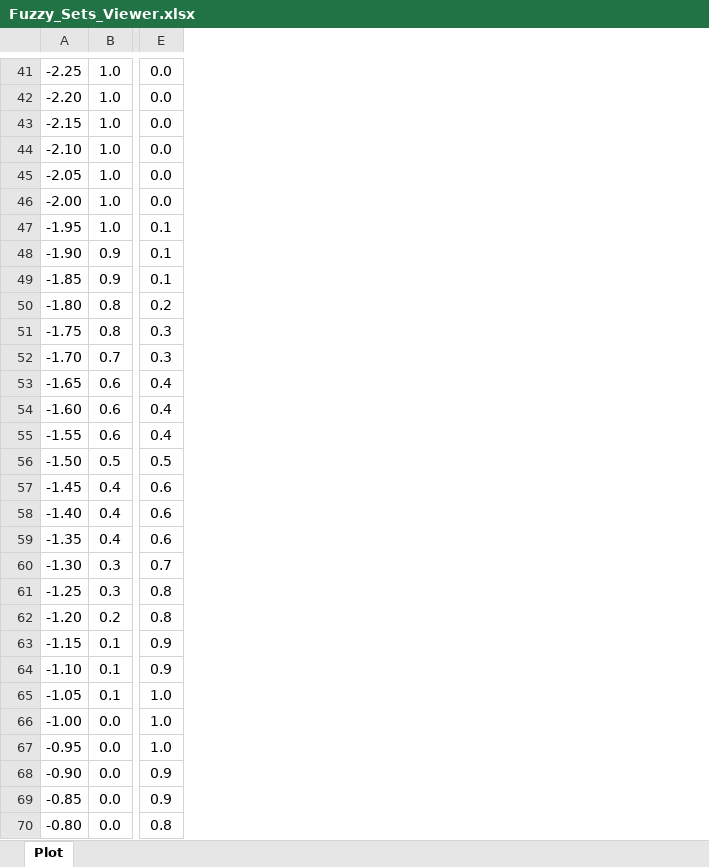
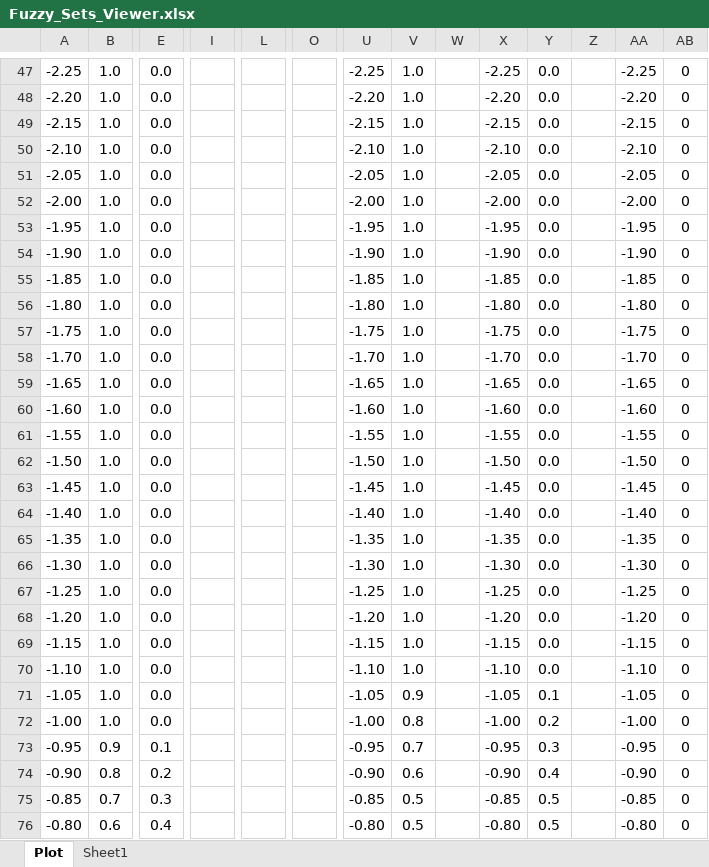
Before and after one commit to PeterFred/InvertedPendulum, an Excel workbook: Fuzzy_Sets_Viewer.xlsx, sheet Plot, drawn as a sheet; only a part is shown, gaps mark what is left out; values as stored, in another font and other column widths than the file's, no borders; charts and pictures not drawn; addresses are those after the commit; the diff covers the shown part only; the diff names each change by its address in the sheet, - before the commit and + after, or states it on an @@ line.

```diff
--- a/Fuzzy_Sets_Viewer.xlsx (sheet Plot)
+++ b/Fuzzy_Sets_Viewer.xlsx (sheet Plot)
+sheet tab: Sheet1
+column I, empty
+column L, empty
+column O, empty
+column U, rows 47-76: -2.25 | -2.20 | -2.15 | -2.10 | -2.05 | -2.00 | -1.95 | -1.90 | -1.85 | -1.80 | -1.75 | -1.70 | -1.65 | -1.60 | -1.55 | -1.50 | -1.45 | -1.40 | -1.35 | -1.30 | -1.25 | -1.20 | -1.15 | -1.10 | -1.05 | -1.00 | -0.95 | -0.90 | -0.85 | -0.80
+column V, rows 47-76: 1.0 | 1.0 | 1.0 | 1.0 | 1.0 | 1.0 | 1.0 | 1.0 | 1.0 | 1.0 | 1.0 | 1.0 | 1.0 | 1.0 | 1.0 | 1.0 | 1.0 | 1.0 | 1.0 | 1.0 | 1.0 | 1.0 | 1.0 | 1.0 | 0.9 | 0.8 | 0.7 | 0.6 | 0.5 | 0.5
+column W, empty
+column X, rows 47-76: -2.25 | -2.20 | -2.15 | -2.10 | -2.05 | -2.00 | -1.95 | -1.90 | -1.85 | -1.80 | -1.75 | -1.70 | -1.65 | -1.60 | -1.55 | -1.50 | -1.45 | -1.40 | -1.35 | -1.30 | -1.25 | -1.20 | -1.15 | -1.10 | -1.05 | -1.00 | -0.95 | -0.90 | -0.85 | -0.80
+column Y, rows 47-76: 0.0 | 0.0 | 0.0 | 0.0 | 0.0 | 0.0 | 0.0 | 0.0 | 0.0 | 0.0 | 0.0 | 0.0 | 0.0 | 0.0 | 0.0 | 0.0 | 0.0 | 0.0 | 0.0 | 0.0 | 0.0 | 0.0 | 0.0 | 0.0 | 0.1 | 0.2 | 0.3 | 0.4 | 0.5 | 0.5
+column Z, empty
+column AA, rows 47-76: -2.25 | -2.20 | -2.15 | -2.10 | -2.05 | -2.00 | -1.95 | -1.90 | -1.85 | -1.80 | -1.75 | -1.70 | -1.65 | -1.60 | -1.55 | -1.50 | -1.45 | -1.40 | -1.35 | -1.30 | -1.25 | -1.20 | -1.15 | -1.10 | -1.05 | -1.00 | -0.95 | -0.90 | -0.85 | -0.80
+column AB, rows 47-76: all 0
-E53:E55: 0.1
+E53:E55: 0.0
-B54:B55: 0.9
+B54:B55: 1.0
-B56:B57: 0.8
+B56:B57: 1.0
-E56: 0.2
+E56: 0.0
-E57:E58: 0.3
+E57:E58: 0.0
-B58: 0.7
+B58: 1.0
-B59:B61: 0.6
+B59:B61: 1.0
-E59:E61: 0.4
+E59:E61: 0.0
-B62: 0.5
+B62: 1.0
-E62: 0.5
+E62: 0.0
-B63:B65: 0.4
+B63:B65: 1.0
-E63:E65: 0.6
+E63:E65: 0.0
-B66:B67: 0.3
+B66:B67: 1.0
-E66: 0.7
+E66: 0.0
-E67:E68: 0.8
+E67:E68: 0.0
-B68: 0.2
+B68: 1.0
-B69:B71: 0.1
+B69:B71: 1.0
-E69:E70: 0.9
+E69:E70: 0.0
-E71:E72: 1.0
+E71:E72: 0.0
-B72: 0.0
+B72: 1.0
-B73: 0.0
+B73: 0.9
-E73: 1.0
+E73: 0.1
-B74: 0.0
+B74: 0.8
-E74: 0.9
+E74: 0.2
-B75: 0.0
+B75: 0.7
-E75: 0.9
+E75: 0.3
-B76: 0.0
+B76: 0.6
-E76: 0.8
+E76: 0.4
```
Also changed, not shown: 6 added rows, 11 added columns, 2 removed columns, 171 edited cells and merged cells elsewhere in this sheet, formulas that keep their value, charts or pictures, 9 other files.
